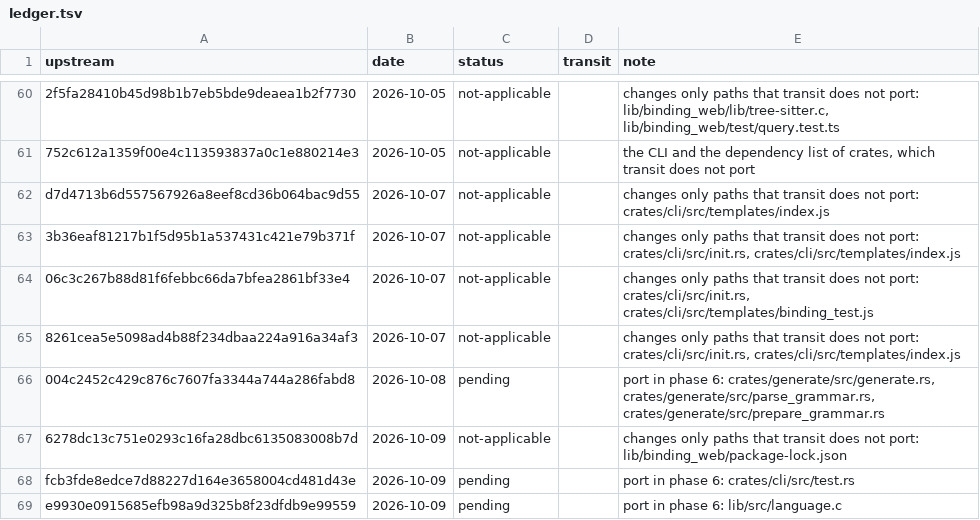
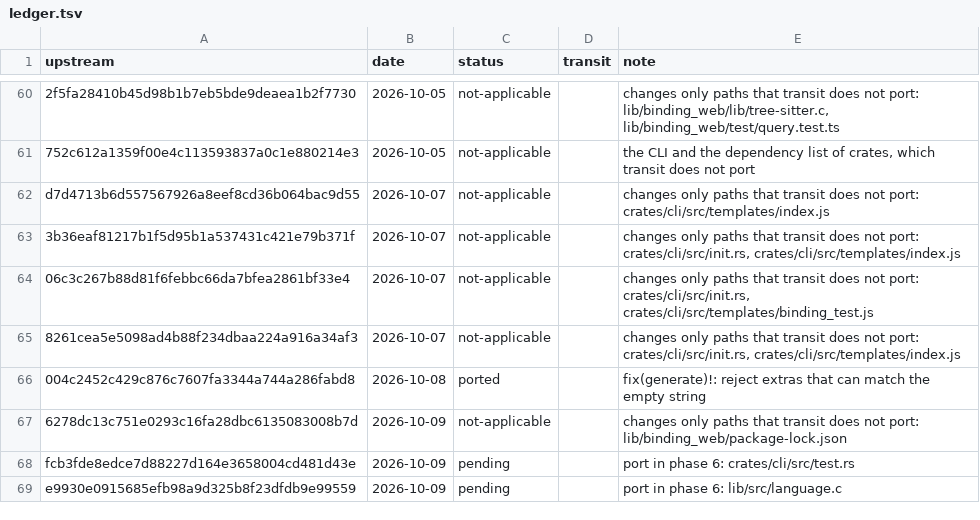
Before and after one commit to xo/transit, a TSV file: docs/upstream/ledger.tsv, drawn as a sheet; only a part is shown, gaps mark what is left out.

```diff
--- a/docs/upstream/ledger.tsv
+++ b/docs/upstream/ledger.tsv
@@ -65,3 +65,3 @@ d7d4713b6d557567926a8eef8cd36b064bac9d55	2026-10-07	not-applicable		changes only
 8261cea5e5098ad4b88f234dbaa224a916a34af3	2026-10-07	not-applicable		changes only paths that transit does not port: crates/cli/src/init.rs, crates/cli/src/templates/index.js
-004c2452c429c876c7607fa3344a744a286fabd8	2026-10-08	pending		port in phase 6: crates/generate/src/generate.rs, crates/generate/src/parse_grammar.rs, crates/generate/src/prepare_grammar.rs
+004c2452c429c876c7607fa3344a744a286fabd8	2026-10-08	ported		fix(generate)!: reject extras that can match the empty string
 6278dc13c751e0293c16fa28dbc6135083008b7d	2026-10-09	not-applicable		changes only paths that transit does not port: lib/binding_web/package-lock.json
```
Also changed, not shown: 8 other files.
